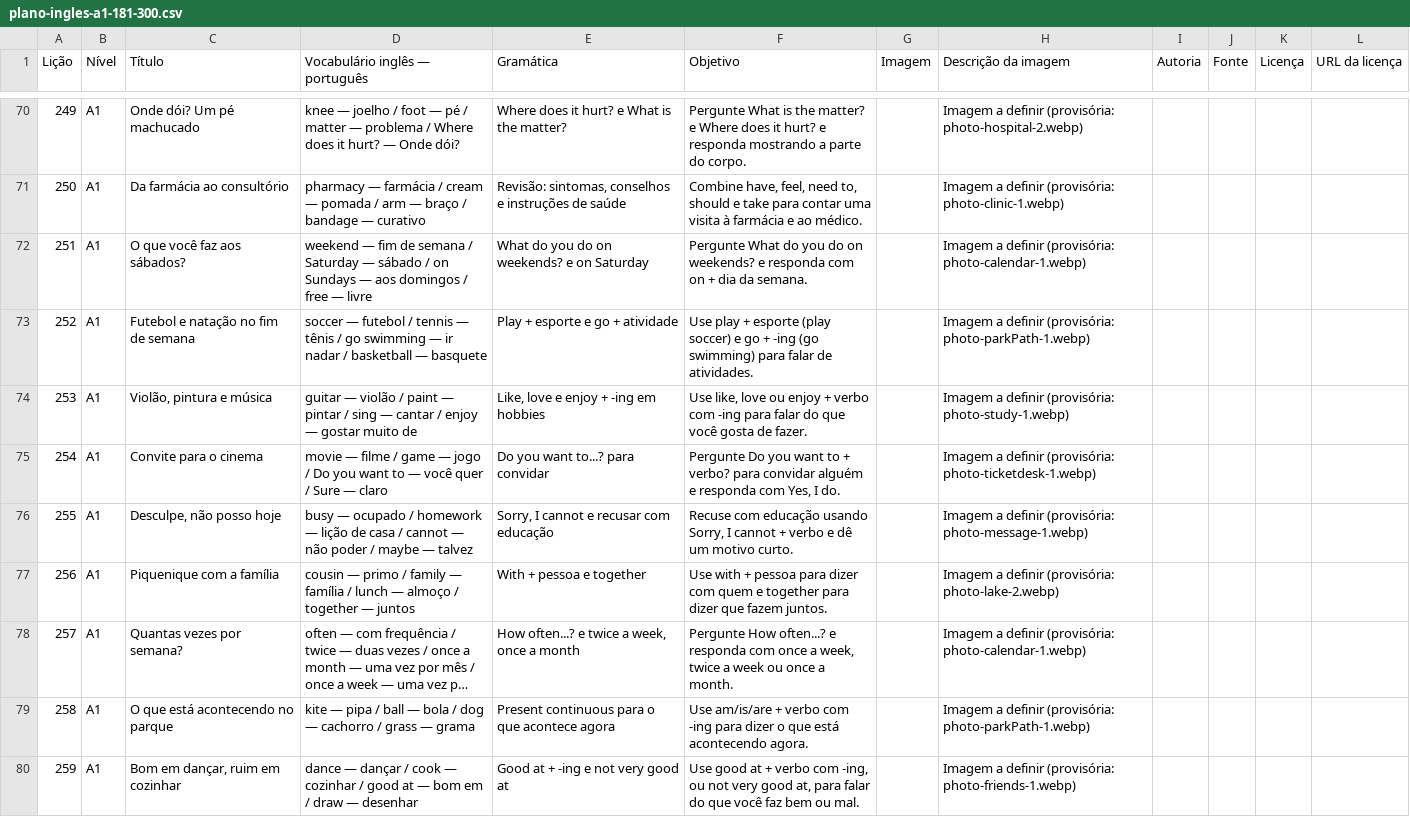
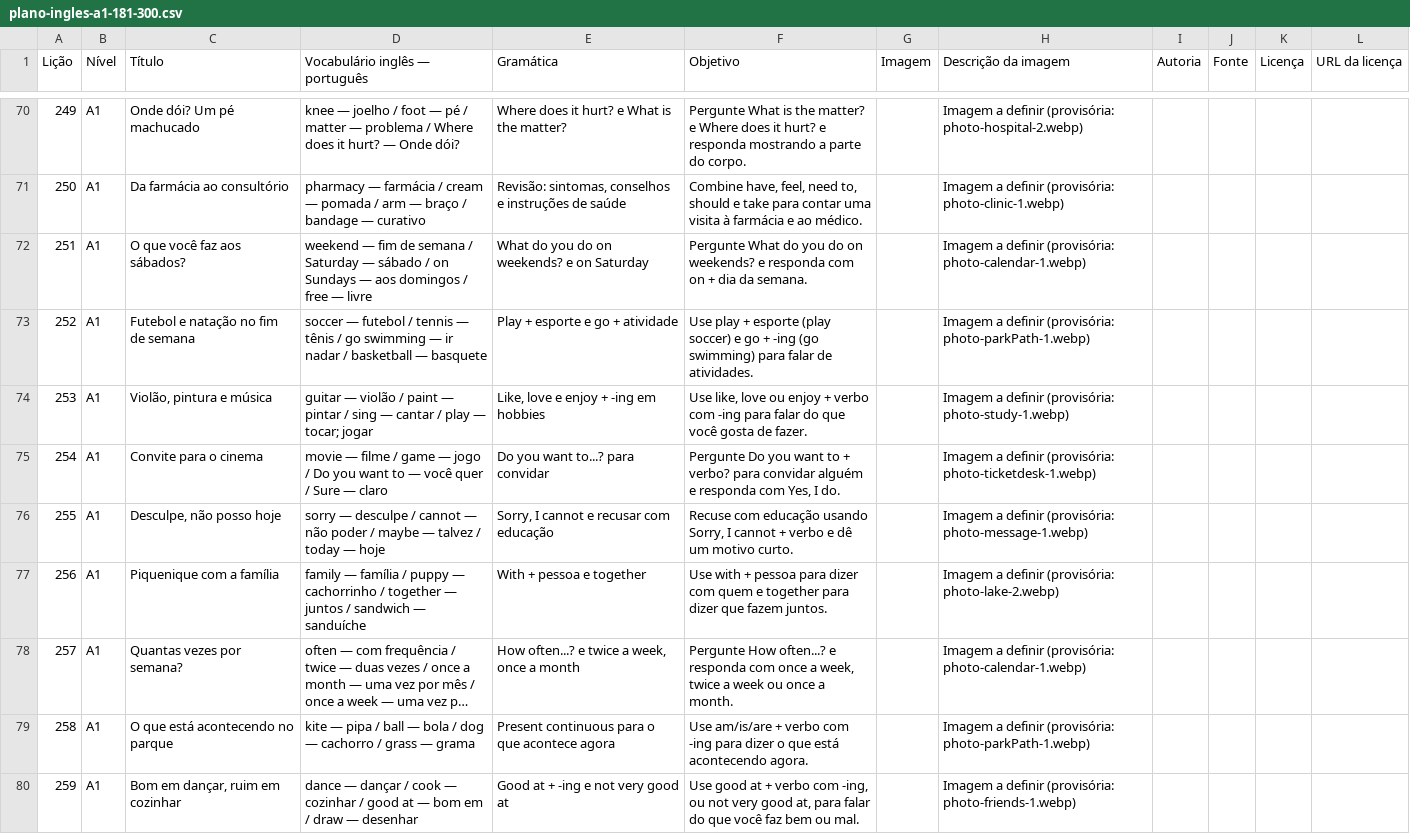
Before and after one commit to louizis347-prog/OXPogg, a CSV file: poglodict/plano-ingles-a1-181-300.csv, drawn as a sheet; only a part is shown, gaps mark what is left out; long unchanged cells end in …; the diff covers the shown part only; the diff names each change by its address in the sheet, - before the commit and + after, or states it on an @@ line.

```diff
--- a/poglodict/plano-ingles-a1-181-300.csv
+++ b/poglodict/plano-ingles-a1-181-300.csv
-D74 (Vocabulário inglês — português): …cantar / enjoy — gostar muito de
+D74 (Vocabulário inglês — português): …cantar / play — tocar; jogar
-D76 (Vocabulário inglês — português): busy — ocupado / homework — lição de casa / cannot — não poder / maybe — talvez
+D76 (Vocabulário inglês — português): sorry — desculpe / cannot — não poder / maybe — talvez / today — hoje
-D77 (Vocabulário inglês — português): cousin — primo / family — família / lunch — almoço / together — juntos
+D77 (Vocabulário inglês — português): family — família / puppy — cachorrinho / together — juntos / sandwich — sanduíche
```
Also changed, not shown: 16 edited cells elsewhere in this file, 27 other files.
